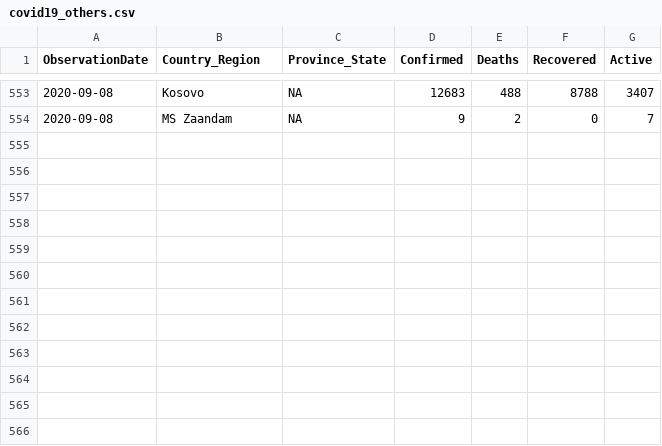
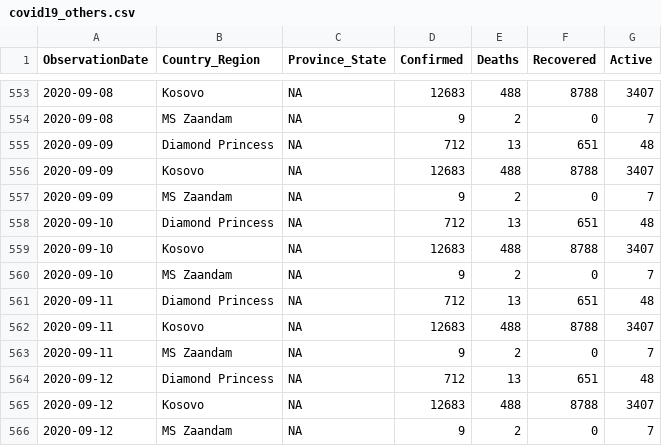
Before and after one commit to OJ247/Covid-19-cases-by-Continent, a CSV file: covid19_others.csv, drawn as a sheet; only a part is shown, gaps mark what is left out.

```diff
--- a/covid19_others.csv
+++ b/covid19_others.csv
@@ -554 +554,13 @@ ObservationDate,Country_Region,Province_State,Confirmed,Deaths,Recovered,Active
 2020-09-08,MS Zaandam,NA,9,2,0,7
+2020-09-09,Diamond Princess,NA,712,13,651,48
+2020-09-09,Kosovo,NA,12683,488,8788,3407
+2020-09-09,MS Zaandam,NA,9,2,0,7
+2020-09-10,Diamond Princess,NA,712,13,651,48
+2020-09-10,Kosovo,NA,12683,488,8788,3407
+2020-09-10,MS Zaandam,NA,9,2,0,7
+2020-09-11,Diamond Princess,NA,712,13,651,48
+2020-09-11,Kosovo,NA,12683,488,8788,3407
+2020-09-11,MS Zaandam,NA,9,2,0,7
+2020-09-12,Diamond Princess,NA,712,13,651,48
+2020-09-12,Kosovo,NA,12683,488,8788,3407
+2020-09-12,MS Zaandam,NA,9,2,0,7
```
Also changed, not shown: covid19_oceania.csv, 5 other files.
